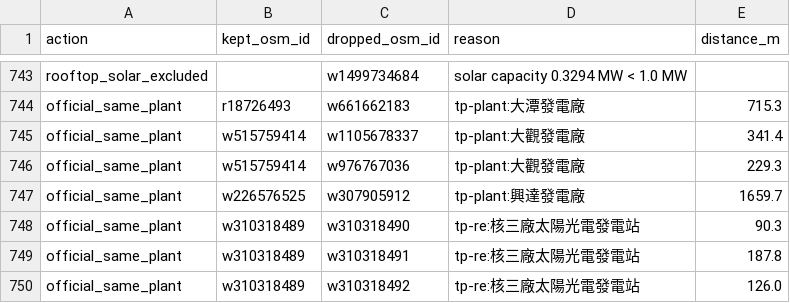
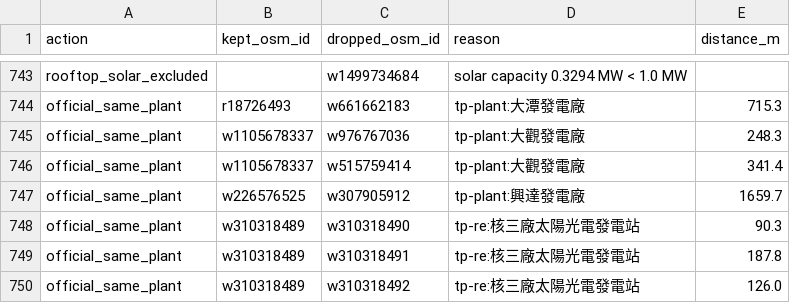
Before and after one commit to SweetCowCow/PowerMap, a CSV file: data/processed/dedup_log.csv, drawn as a sheet; only a part is shown, gaps mark what is left out.

```diff
--- a/data/processed/dedup_log.csv
+++ b/data/processed/dedup_log.csv
@@ -744,4 +744,4 @@ rooftop_solar_excluded,,w1499734684,solar capacity 0.3294 MW < 1.0 MW,
 official_same_plant,r18726493,w661662183,tp-plant:大潭發電廠,715.3
-official_same_plant,w515759414,w1105678337,tp-plant:大觀發電廠,341.4
-official_same_plant,w515759414,w976767036,tp-plant:大觀發電廠,229.3
+official_same_plant,w1105678337,w976767036,tp-plant:大觀發電廠,248.3
+official_same_plant,w1105678337,w515759414,tp-plant:大觀發電廠,341.4
 official_same_plant,w226576525,w307905912,tp-plant:興達發電廠,1659.7
```
Also changed, not shown: data/official/crosswalk.csv, 6 other files.
